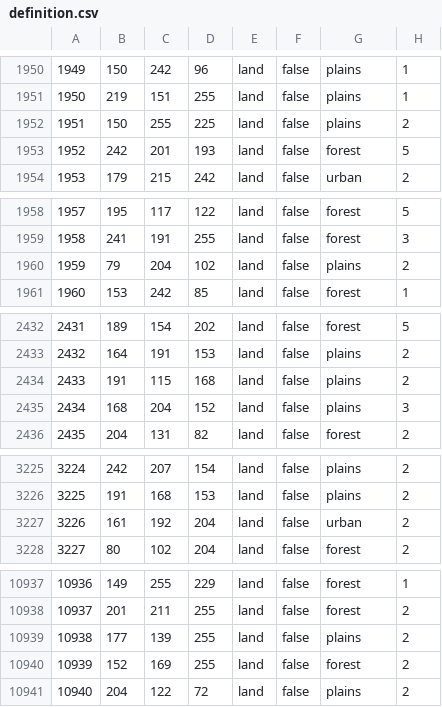
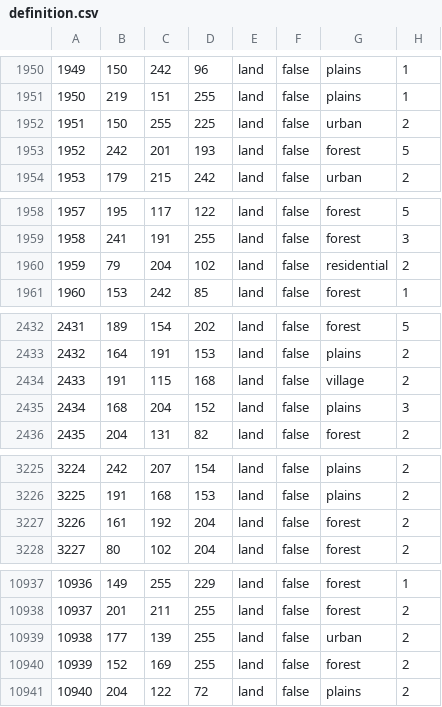
Before and after one commit to East-Showdown/East-Showdown, a CSV file: map/definition.csv, drawn as a sheet; only a part is shown, gaps mark what is left out; the diff covers the shown part only.

```diff
--- a/map/definition.csv
+++ b/map/definition.csv
@@ -1951,3 +1951,3 @@
 1950;219;151;255;land;false;plains;1
-1951;150;255;225;land;false;plains;2
+1951;150;255;225;land;false;urban;2
 1952;242;201;193;land;false;forest;5
@@ -1959,3 +1959,3 @@
 1958;241;191;255;land;false;forest;3
-1959;79;204;102;land;false;plains;2
+1959;79;204;102;land;false;residential;2
 1960;153;242;85;land;false;forest;1
@@ -2433,3 +2433,3 @@
 2432;164;191;153;land;false;plains;2
-2433;191;115;168;land;false;plains;2
+2433;191;115;168;land;false;village;2
 2434;168;204;152;land;false;plains;3
@@ -3226,3 +3226,3 @@
 3225;191;168;153;land;false;plains;2
-3226;161;192;204;land;false;urban;2
+3226;161;192;204;land;false;forest;2
 3227;80;102;204;land;false;forest;2
@@ -10938,3 +10938,3 @@
 10937;201;211;255;land;false;forest;2
-10938;177;139;255;land;false;plains;2
+10938;177;139;255;land;false;urban;2
 10939;152;169;255;land;false;forest;2
```
Also changed, not shown: 4 edited cells elsewhere in this file, 30 other files.
